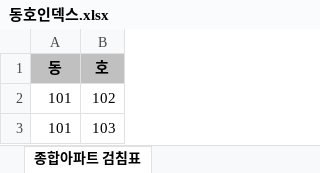
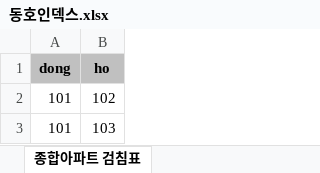
Before and after one commit to limhoontaig/pygame, an Excel workbook: material_control/data/동호인덱스.xlsx, sheet 종합아파트 검침표, drawn as a sheet; only a part is shown; values as stored, in another font and other column widths than the file's, no borders; removed rows and columns are numbered as before the commit, all else as after; the diff names each change by its address in the sheet, - before the commit and + after, or states it on an @@ line.

```diff
--- a/material_control/data/동호인덱스.xlsx (sheet 종합아파트 검침표)
+++ b/material_control/data/동호인덱스.xlsx (sheet 종합아파트 검침표)
-row 1: 동 | 호
+row 1: dong | ho
```
Also changed, not shown: 3 other files.
